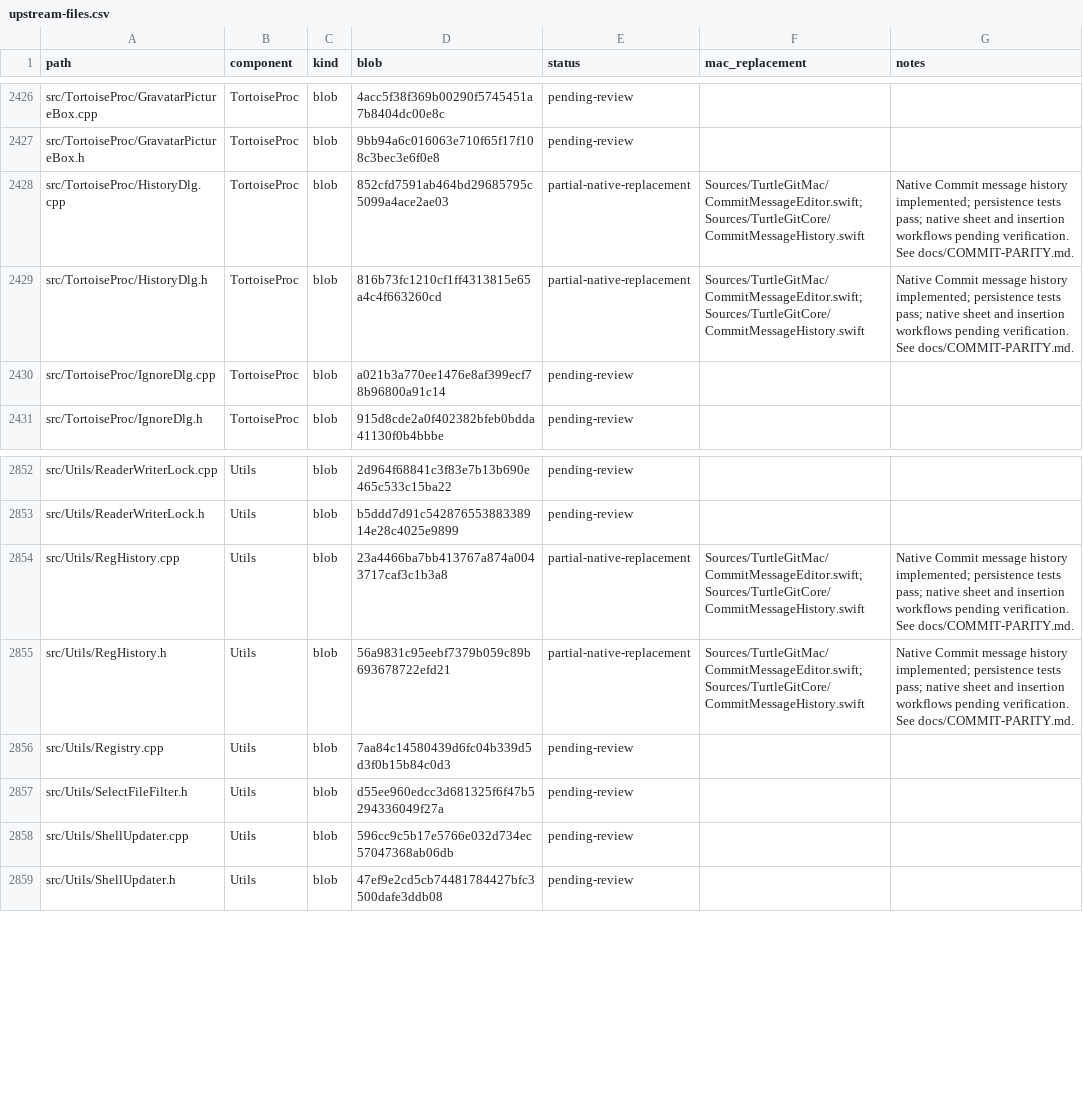
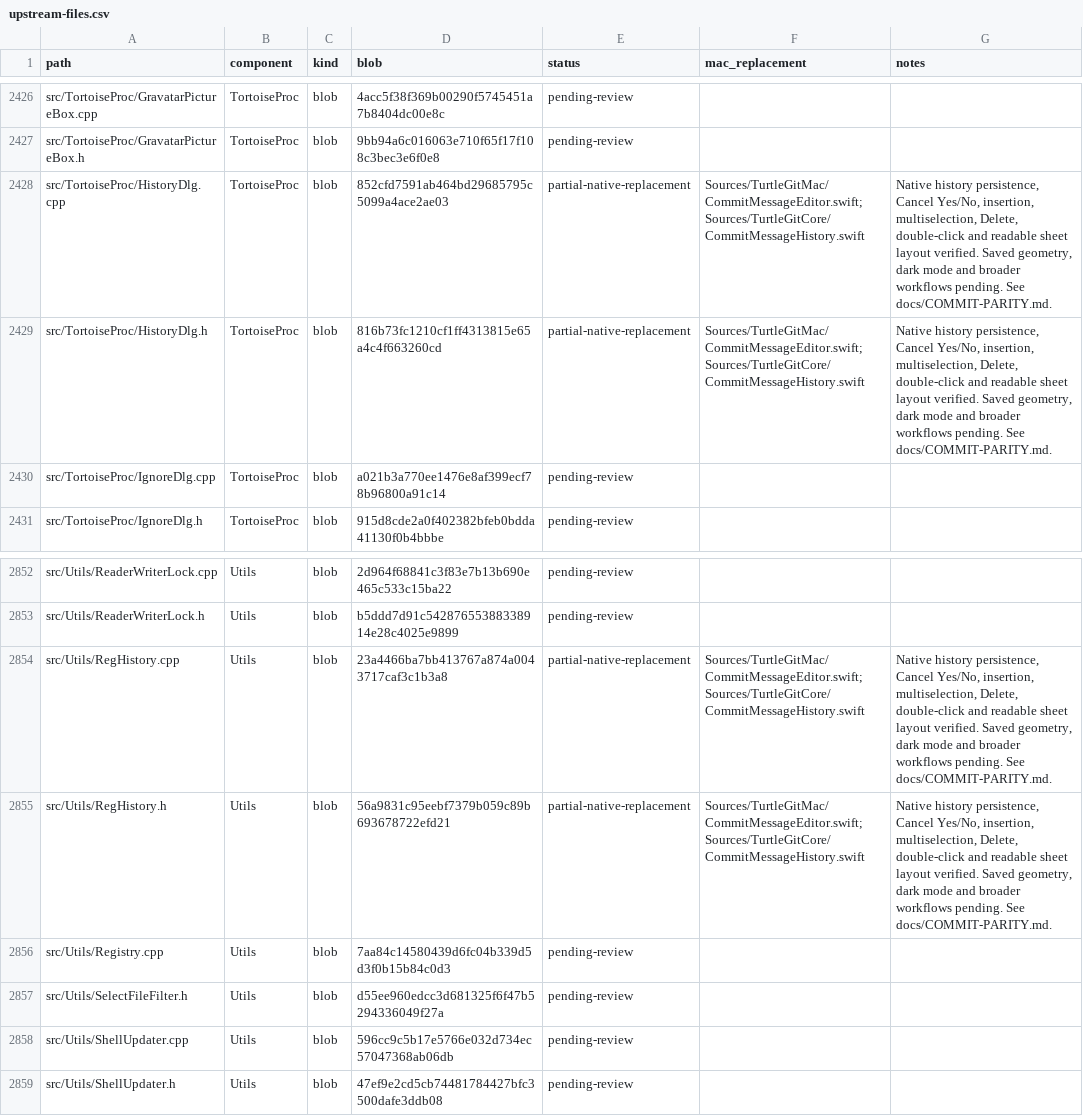
Before and after one commit to jfk-solutions/turtle-git-mac, a CSV file: docs/upstream-files.csv, drawn as a sheet; only a part is shown, gaps mark what is left out.

Commit message:
Fix native history row sizing and verify Commit history workflows

```diff
--- a/docs/upstream-files.csv
+++ b/docs/upstream-files.csv
@@ -2427,4 +2427,4 @@ src/TortoiseProc/GravatarPictureBox.cpp,TortoiseProc,blob,4acc5f38f369b00290f574
 src/TortoiseProc/GravatarPictureBox.h,TortoiseProc,blob,9bb94a6c016063e710f65f17f108c3bec3e6f0e8,pending-review,,
-src/TortoiseProc/HistoryDlg.cpp,TortoiseProc,blob,852cfd7591ab464bd29685795c5099a4ace2ae03,partial-native-replacement,Sources/TurtleGitMac/CommitMessageEditor.swift; Sources/TurtleGitCore/CommitMessageHistory.swift,Native Commit message history implemented; persistence tests pass; native sheet and insertion workflows pending verification. See docs/COMMIT-PARITY.md.
-src/TortoiseProc/HistoryDlg.h,TortoiseProc,blob,816b73fc1210cf1ff4313815e65a4c4f663260cd,partial-native-replacement,Sources/TurtleGitMac/CommitMessageEditor.swift; Sources/TurtleGitCore/CommitMessageHistory.swift,Native Commit message history implemented; persistence tests pass; native sheet and insertion workflows pending verification. See docs/COMMIT-PARITY.md.
+src/TortoiseProc/HistoryDlg.cpp,TortoiseProc,blob,852cfd7591ab464bd29685795c5099a4ace2ae03,partial-native-replacement,Sources/TurtleGitMac/CommitMessageEditor.swift; Sources/TurtleGitCore/CommitMessageHistory.swift,"Native history persistence, Cancel Yes/No, insertion, multiselection, Delete, double-click and readable sheet layout verified. Saved geometry, dark mode and broader workflows pending. See docs/COMMIT-PARITY.md."
+src/TortoiseProc/HistoryDlg.h,TortoiseProc,blob,816b73fc1210cf1ff4313815e65a4c4f663260cd,partial-native-replacement,Sources/TurtleGitMac/CommitMessageEditor.swift; Sources/TurtleGitCore/CommitMessageHistory.swift,"Native history persistence, Cancel Yes/No, insertion, multiselection, Delete, double-click and readable sheet layout verified. Saved geometry, dark mode and broader workflows pending. See docs/COMMIT-PARITY.md."
 src/TortoiseProc/IgnoreDlg.cpp,TortoiseProc,blob,a021b3a770ee1476e8af399ecf78b96800a91c14,pending-review,,
@@ -2853,4 +2853,4 @@ src/Utils/ReaderWriterLock.cpp,Utils,blob,2d964f68841c3f83e7b13b690e465c533c15ba
 src/Utils/ReaderWriterLock.h,Utils,blob,b5ddd7d91c54287655388338914e28c4025e9899,pending-review,,
-src/Utils/RegHistory.cpp,Utils,blob,23a4466ba7bb413767a874a0043717caf3c1b3a8,partial-native-replacement,Sources/TurtleGitMac/CommitMessageEditor.swift; Sources/TurtleGitCore/CommitMessageHistory.swift,Native Commit message history implemented; persistence tests pass; native sheet and insertion workflows pending verification. See docs/COMMIT-PARITY.md.
-src/Utils/RegHistory.h,Utils,blob,56a9831c95eebf7379b059c89b693678722efd21,partial-native-replacement,Sources/TurtleGitMac/CommitMessageEditor.swift; Sources/TurtleGitCore/CommitMessageHistory.swift,Native Commit message history implemented; persistence tests pass; native sheet and insertion workflows pending verification. See docs/COMMIT-PARITY.md.
+src/Utils/RegHistory.cpp,Utils,blob,23a4466ba7bb413767a874a0043717caf3c1b3a8,partial-native-replacement,Sources/TurtleGitMac/CommitMessageEditor.swift; Sources/TurtleGitCore/CommitMessageHistory.swift,"Native history persistence, Cancel Yes/No, insertion, multiselection, Delete, double-click and readable sheet layout verified. Saved geometry, dark mode and broader workflows pending. See docs/COMMIT-PARITY.md."
+src/Utils/RegHistory.h,Utils,blob,56a9831c95eebf7379b059c89b693678722efd21,partial-native-replacement,Sources/TurtleGitMac/CommitMessageEditor.swift; Sources/TurtleGitCore/CommitMessageHistory.swift,"Native history persistence, Cancel Yes/No, insertion, multiselection, Delete, double-click and readable sheet layout verified. Saved geometry, dark mode and broader workflows pending. See docs/COMMIT-PARITY.md."
 src/Utils/Registry.cpp,Utils,blob,7aa84c14580439d6fc04b339d5d3f0b15b84c0d3,pending-review,,
```
Also changed, not shown: docs/upstream-controls.csv, 9 other files.
